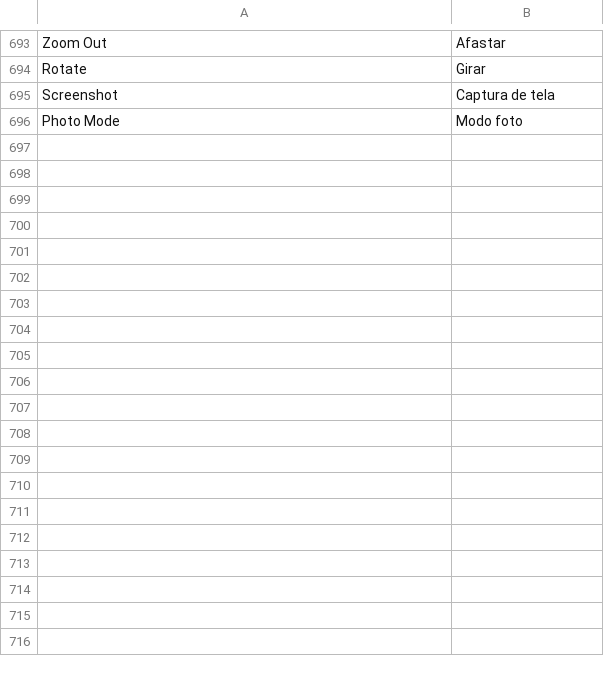
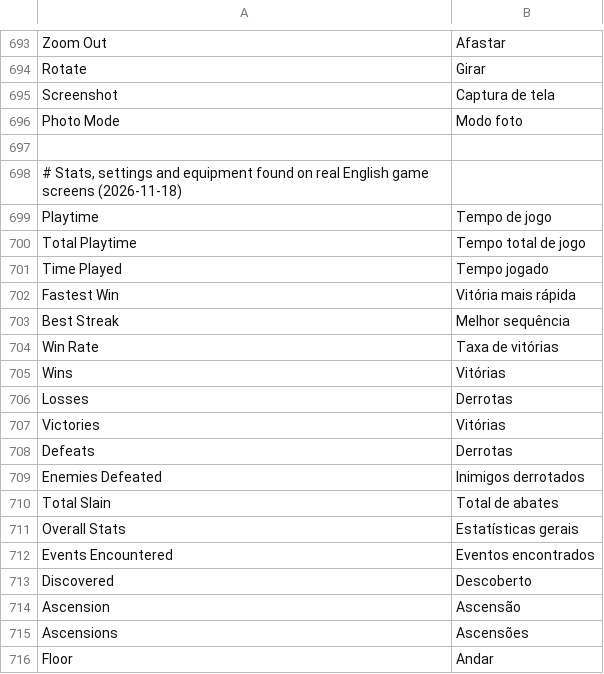
Before and after one commit to malnon-labs/lenslate, a TSV file: seeds/en-pt.tsv, drawn as a sheet; only a part is shown, gaps mark what is left out; the diff covers the shown part only; the diff names each change by its address in the sheet, - before the commit and + after, or states it on an @@ line.

```diff
--- a/seeds/en-pt.tsv
+++ b/seeds/en-pt.tsv
+row 697: (empty)
+row 698: # Stats, settings and equipment found on real English game screens (2026-11-18)
+row 699: Playtime | Tempo de jogo
+row 700: Total Playtime | Tempo total de jogo
+row 701: Time Played | Tempo jogado
+row 702: Fastest Win | Vitória mais rápida
+row 703: Best Streak | Melhor sequência
+row 704: Win Rate | Taxa de vitórias
+row 705: Wins | Vitórias
+row 706: Losses | Derrotas
+row 707: Victories | Vitórias
+row 708: Defeats | Derrotas
+row 709: Enemies Defeated | Inimigos derrotados
+row 710: Total Slain | Total de abates
+row 711: Overall Stats | Estatísticas gerais
+row 712: Events Encountered | Eventos encontrados
+row 713: Discovered | Descoberto
+row 714: Ascension | Ascensão
+row 715: Ascensions | Ascensões
+row 716: Floor | Andar
```
Also changed, not shown: 19 added rows elsewhere in this file, seeds/en-es.tsv, seeds/en-zh.tsv, 3 other files.
